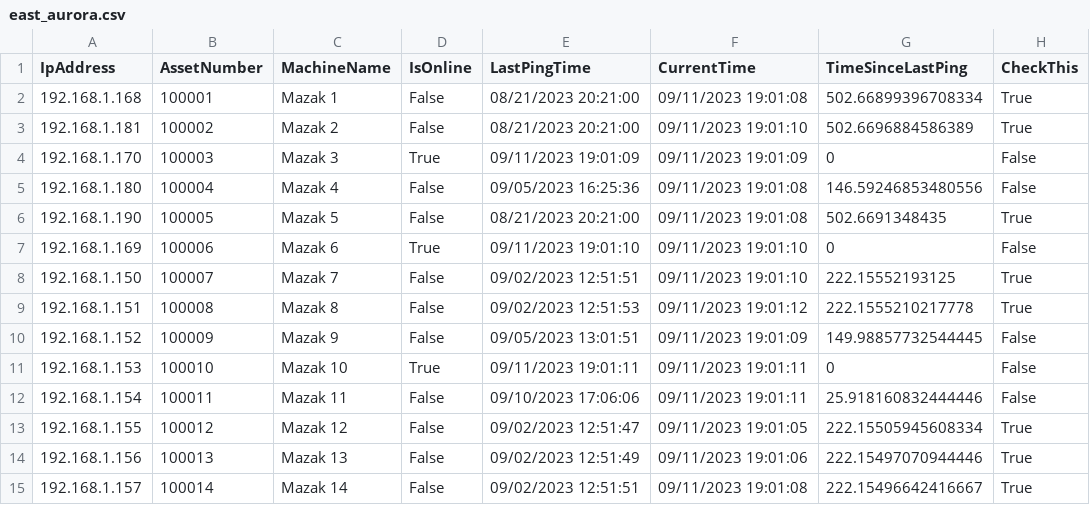
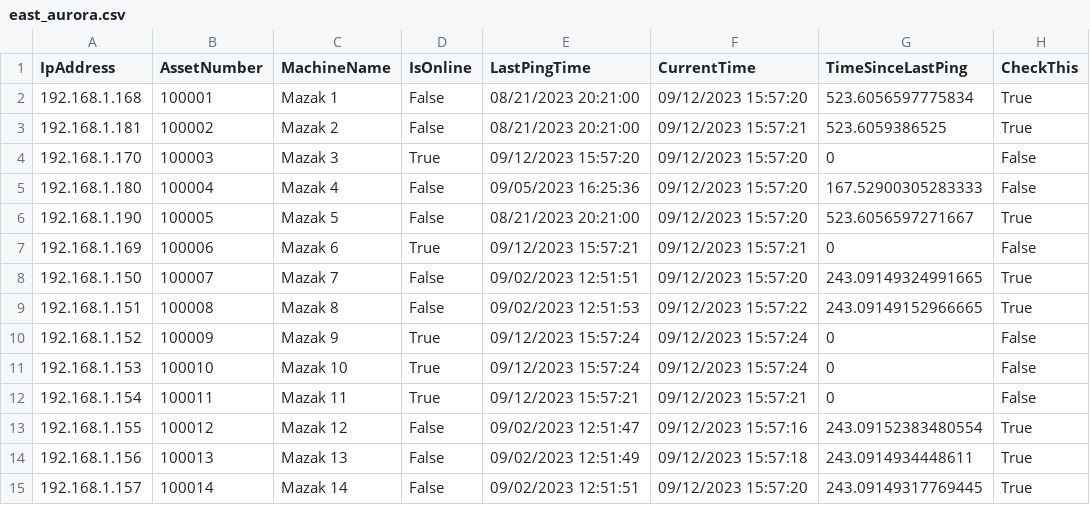
Before and after one commit to Fejiberglibstein/ip-dashboard, a CSV file: site_csvs/east_aurora.csv, drawn as a sheet; only a part is shown; the diff covers the shown part only.

```diff
--- a/site_csvs/east_aurora.csv
+++ b/site_csvs/east_aurora.csv
@@ -1,15 +1,15 @@
 IpAddress,AssetNumber,MachineName,IsOnline,LastPingTime,CurrentTime,TimeSinceLastPing,CheckThis
-192.168.1.168,100001,Mazak 1,False,08/21/2023 20:21:00,09/11/2023 19:01:08,502.66899396708334,True
-192.168.1.181,100002,Mazak 2,False,08/21/2023 20:21:00,09/11/2023 19:01:10,502.6696884586389,True
-192.168.1.170,100003,Mazak 3,True,09/11/2023 19:01:09,09/11/2023 19:01:09,0,False
-192.168.1.180,100004,Mazak 4,False,09/05/2023 16:25:36,09/11/2023 19:01:08,146.59246853480556,False
-192.168.1.190,100005,Mazak 5,False,08/21/2023 20:21:00,09/11/2023 19:01:08,502.6691348435,True
-192.168.1.169,100006,Mazak 6,True,09/11/2023 19:01:10,09/11/2023 19:01:10,0,False
-192.168.1.150,100007,Mazak 7,False,09/02/2023 12:51:51,09/11/2023 19:01:10,222.15552193125,True
-192.168.1.151,100008,Mazak 8,False,09/02/2023 12:51:53,09/11/2023 19:01:12,222.1555210217778,True
-192.168.1.152,100009,Mazak 9,False,09/05/2023 13:01:51,09/11/2023 19:01:09,149.98857732544445,False
-192.168.1.153,100010,Mazak 10,True,09/11/2023 19:01:11,09/11/2023 19:01:11,0,False
-192.168.1.154,100011,Mazak 11,False,09/10/2023 17:06:06,09/11/2023 19:01:11,25.918160832444446,False
-192.168.1.155,100012,Mazak 12,False,09/02/2023 12:51:47,09/11/2023 19:01:05,222.15505945608334,True
-192.168.1.156,100013,Mazak 13,False,09/02/2023 12:51:49,09/11/2023 19:01:06,222.15497070944446,True
-192.168.1.157,100014,Mazak 14,False,09/02/2023 12:51:51,09/11/2023 19:01:08,222.15496642416667,True
+192.168.1.168,100001,Mazak 1,False,08/21/2023 20:21:00,09/12/2023 15:57:20,523.6056597775834,True
+192.168.1.181,100002,Mazak 2,False,08/21/2023 20:21:00,09/12/2023 15:57:21,523.6059386525,True
+192.168.1.170,100003,Mazak 3,True,09/12/2023 15:57:20,09/12/2023 15:57:20,0,False
+192.168.1.180,100004,Mazak 4,False,09/05/2023 16:25:36,09/12/2023 15:57:20,167.52900305283333,False
+192.168.1.190,100005,Mazak 5,False,08/21/2023 20:21:00,09/12/2023 15:57:20,523.6056597271667,True
+192.168.1.169,100006,Mazak 6,True,09/12/2023 15:57:21,09/12/2023 15:57:21,0,False
+192.168.1.150,100007,Mazak 7,False,09/02/2023 12:51:51,09/12/2023 15:57:20,243.09149324991665,True
+192.168.1.151,100008,Mazak 8,False,09/02/2023 12:51:53,09/12/2023 15:57:22,243.09149152966665,True
+192.168.1.152,100009,Mazak 9,True,09/12/2023 15:57:24,09/12/2023 15:57:24,0,False
+192.168.1.153,100010,Mazak 10,True,09/12/2023 15:57:24,09/12/2023 15:57:24,0,False
+192.168.1.154,100011,Mazak 11,True,09/12/2023 15:57:21,09/12/2023 15:57:21,0,False
+192.168.1.155,100012,Mazak 12,False,09/02/2023 12:51:47,09/12/2023 15:57:16,243.09152383480554,True
+192.168.1.156,100013,Mazak 13,False,09/02/2023 12:51:49,09/12/2023 15:57:18,243.0914934448611,True
+192.168.1.157,100014,Mazak 14,False,09/02/2023 12:51:51,09/12/2023 15:57:20,243.09149317769445,True
```
Also changed, not shown: 143 edited cells elsewhere in this file, 2 other files.
